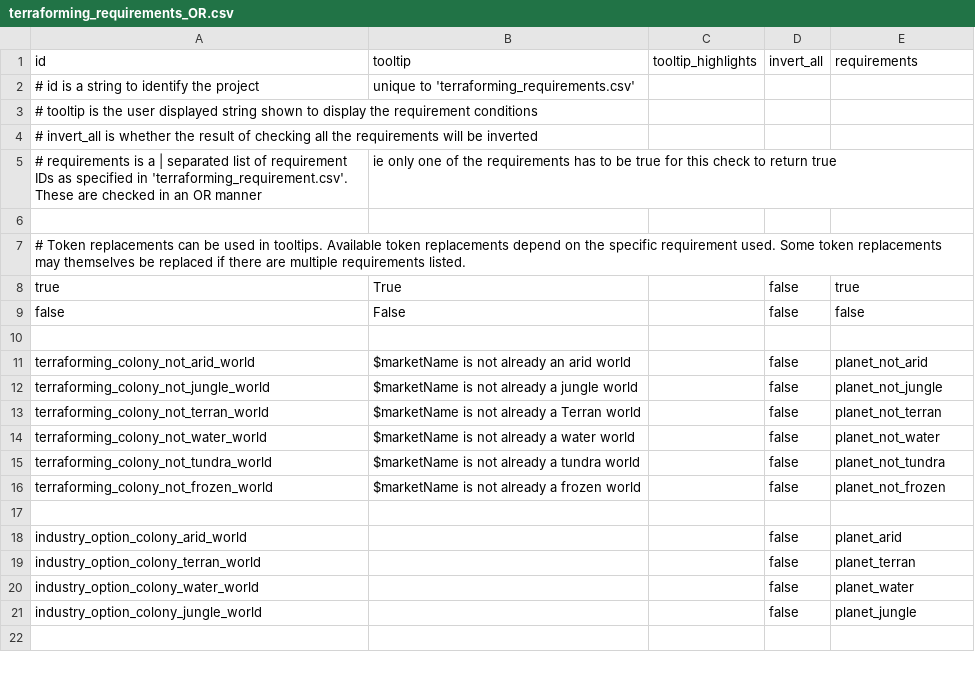
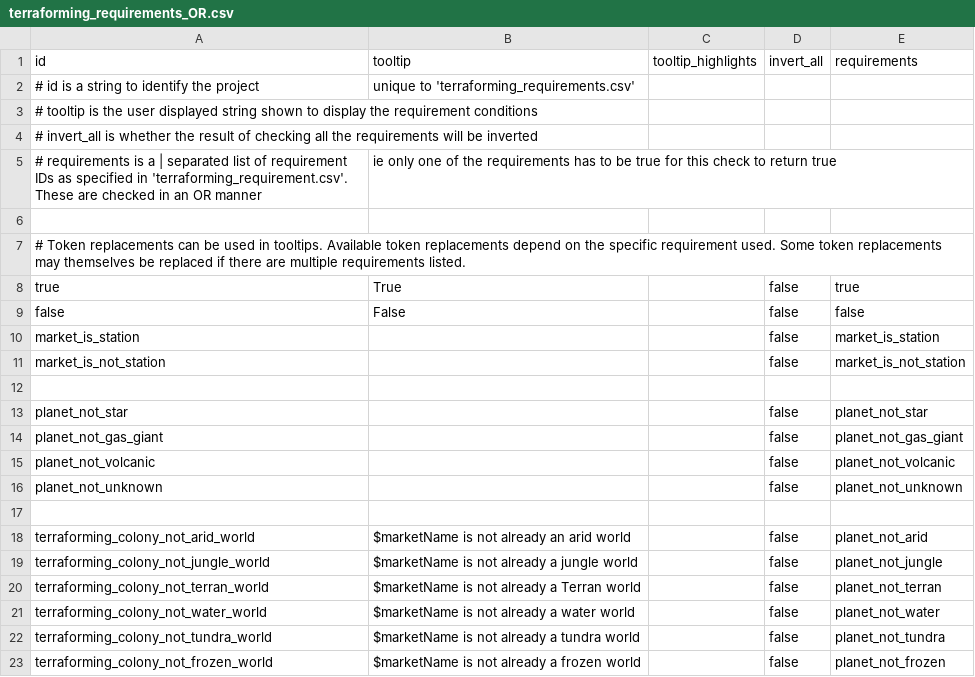
Before and after one commit to boggledstarsector/TASC, a CSV file: data/campaign/terraforming/terraforming_requirements_OR.csv, drawn as a sheet; only a part is shown; the shorter side is filled out with more unchanged rows; the diff names each change by its address in the sheet, - before the commit and + after, or states it on an @@ line.

```diff
--- a/data/campaign/terraforming/terraforming_requirements_OR.csv
+++ b/data/campaign/terraforming/terraforming_requirements_OR.csv
+row 10: market_is_station |  |  | false | market_is_station
+row 11: market_is_not_station |  |  | false | market_is_not_station
+row 12: (empty)
+row 13: planet_not_star |  |  | false | planet_not_star
+row 14: planet_not_gas_giant |  |  | false | planet_not_gas_giant
+row 15: planet_not_volcanic |  |  | false | planet_not_volcanic
+row 16: planet_not_unknown |  |  | false | planet_not_unknown
```
Also changed, not shown: data/campaign/terraforming/industry_effects.csv, data/campaign/terraforming/project_effects.csv, 9 other files.
